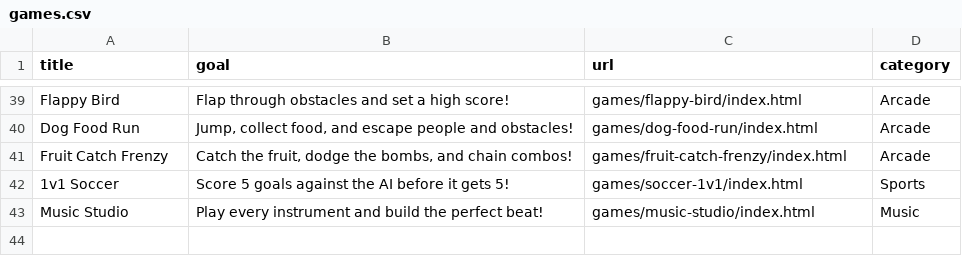
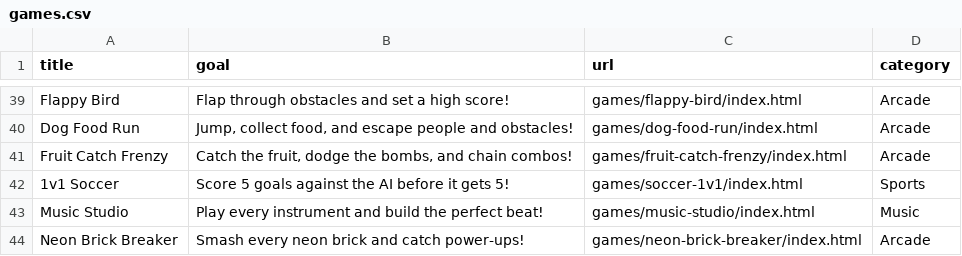
Before and after one commit to benjunuzi/website, a CSV file: games.csv, drawn as a sheet; only a part is shown, gaps mark what is left out.

Commit message:
Add Neon Brick Breaker arcade game and list it on homepage

```diff
--- a/games.csv
+++ b/games.csv
@@ -43 +43,2 @@ title,goal,url,category
 "Music Studio","Play every instrument and build the perfect beat!","games/music-studio/index.html","Music"
+"Neon Brick Breaker","Smash every neon brick and catch power-ups!","games/neon-brick-breaker/index.html","Arcade"
```
Also changed, not shown: 2 other files.
